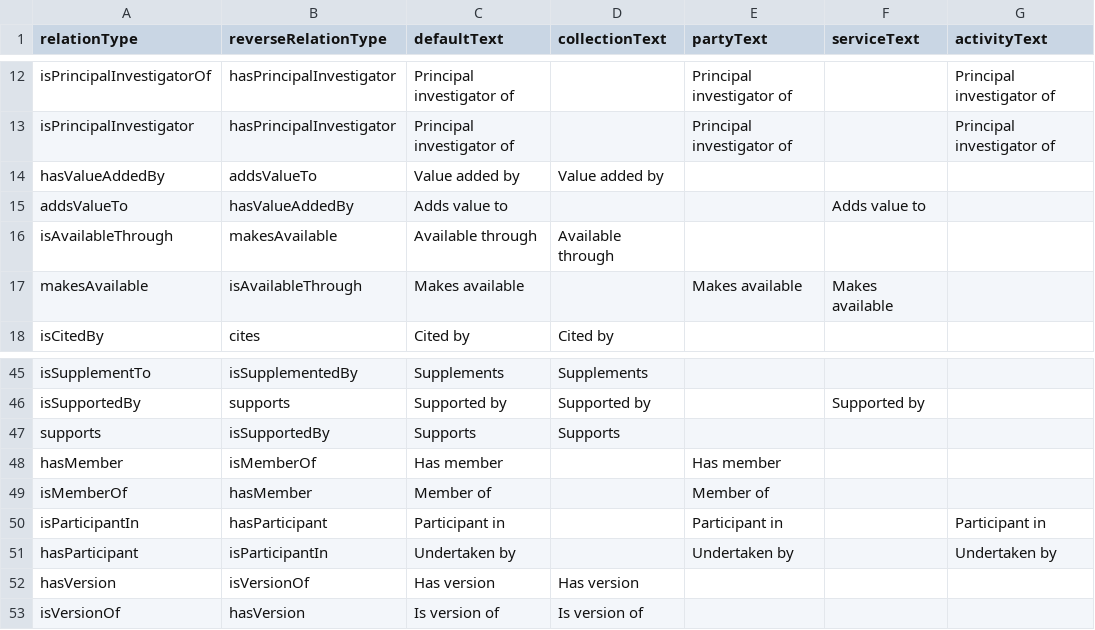
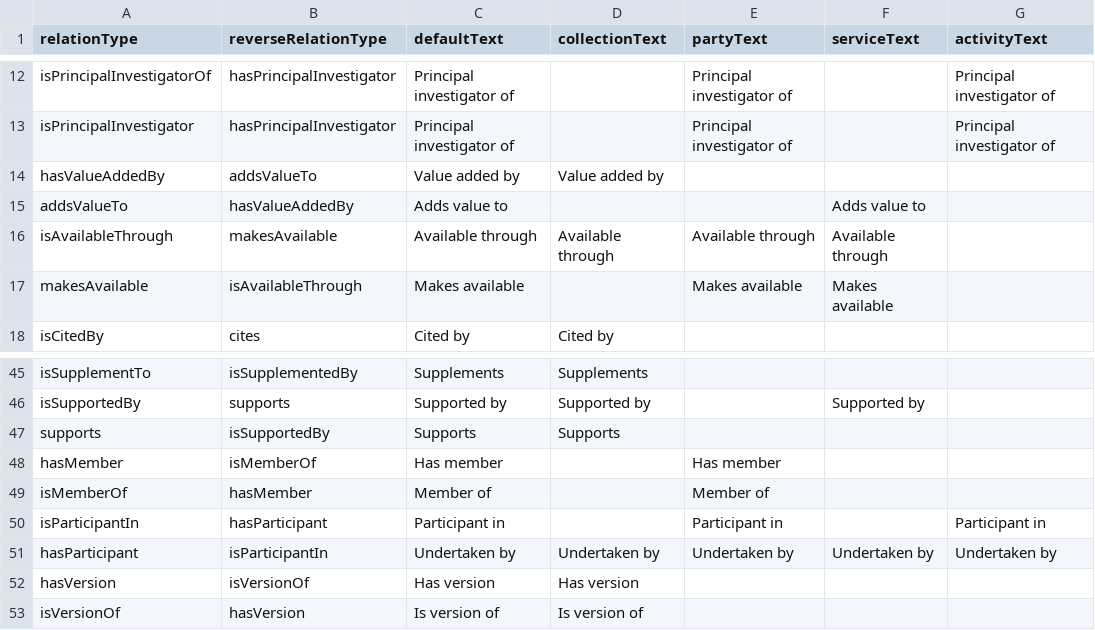
Before and after one commit to au-research/cerium, a CSV file: mycelium/src/main/resources/relations.csv, drawn as a sheet; only a part is shown, gaps mark what is left out.

Commit message:
RDA-598 added isAvaialable through readable text and hasParticioant from activity to party relationships

```diff
--- a/mycelium/src/main/resources/relations.csv
+++ b/mycelium/src/main/resources/relations.csv
@@ -15,3 +15,3 @@ hasValueAddedBy,addsValueTo,Value added by,Value added by,,,
 addsValueTo,hasValueAddedBy,Adds value to,,,Adds value to,
-isAvailableThrough,makesAvailable,Available through,Available through,,,
+isAvailableThrough,makesAvailable,Available through,Available through,Available through,Available through,
 makesAvailable,isAvailableThrough,Makes available,,Makes available,Makes available,
@@ -50,3 +50,3 @@ isMemberOf,hasMember,Member of,,Member of,,
 isParticipantIn,hasParticipant,Participant in,,Participant in,,Participant in
-hasParticipant,isParticipantIn,Undertaken by,,Undertaken by,,Undertaken by
+hasParticipant,isParticipantIn,Undertaken by,Undertaken by,Undertaken by,Undertaken by,Undertaken by
 hasVersion,isVersionOf,Has version,Has version,,,
```
